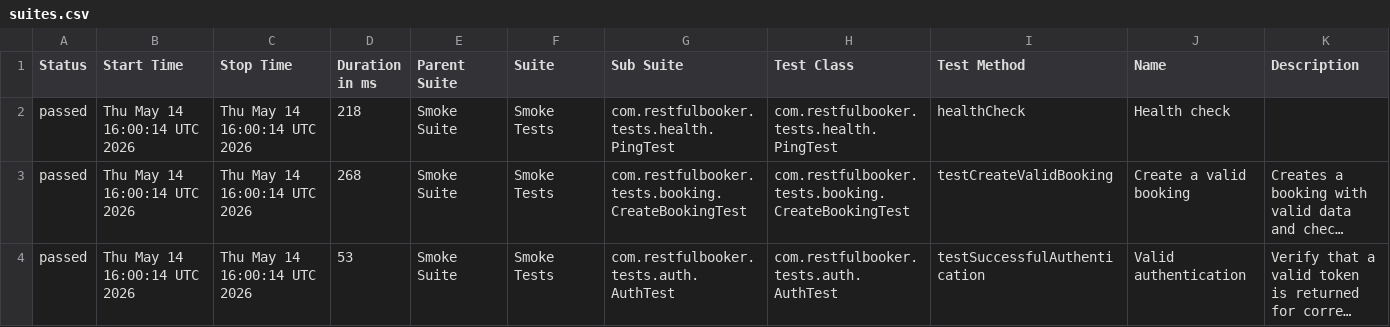
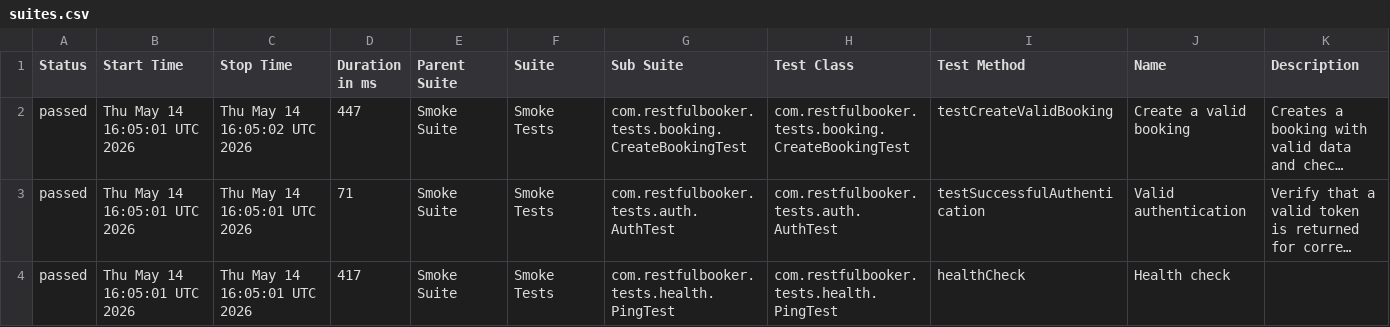
Before and after one commit to adriansebastiann/restful-booker-tests, a CSV file: reports/data/suites.csv, drawn as a sheet; long unchanged cells end in …; removed rows and columns are numbered as before the commit, all else as after; the diff names each change by its address in the sheet, - before the commit and + after, or states it on an @@ line.

```diff
--- a/reports/data/suites.csv
+++ b/reports/data/suites.csv
-row 2: passed | Thu May 14 16:00:14 UTC 2026 | Thu May 14 16:00:14 UTC 2026 | 218 | Smoke Suite | Smoke Tests | com.restfulbooker.tests.health.PingTest | com.restfulbooker.tests.health.PingTest | healthCheck | Health check
-B2:B3 (Start Time): Thu May 14 16:00:14 UTC 2026
+B2:B3 (Start Time): Thu May 14 16:05:01 UTC 2026
-C2 (Stop Time): Thu May 14 16:00:14 UTC 2026
+C2 (Stop Time): Thu May 14 16:05:02 UTC 2026
-D2 (Duration in ms): 268
+D2 (Duration in ms): 447
-C3 (Stop Time): Thu May 14 16:00:14 UTC 2026
+C3 (Stop Time): Thu May 14 16:05:01 UTC 2026
-D3 (Duration in ms): 53
+D3 (Duration in ms): 71
+row 4: passed | Thu May 14 16:05:01 UTC 2026 | Thu May 14 16:05:01 UTC 2026 | 417 | Smoke Suite | Smoke Tests | com.restfulbooker.tests.health.PingTest | com.restfulbooker.tests.health.PingTest | healthCheck | Health check
```
Also changed, not shown: 18 other files.
